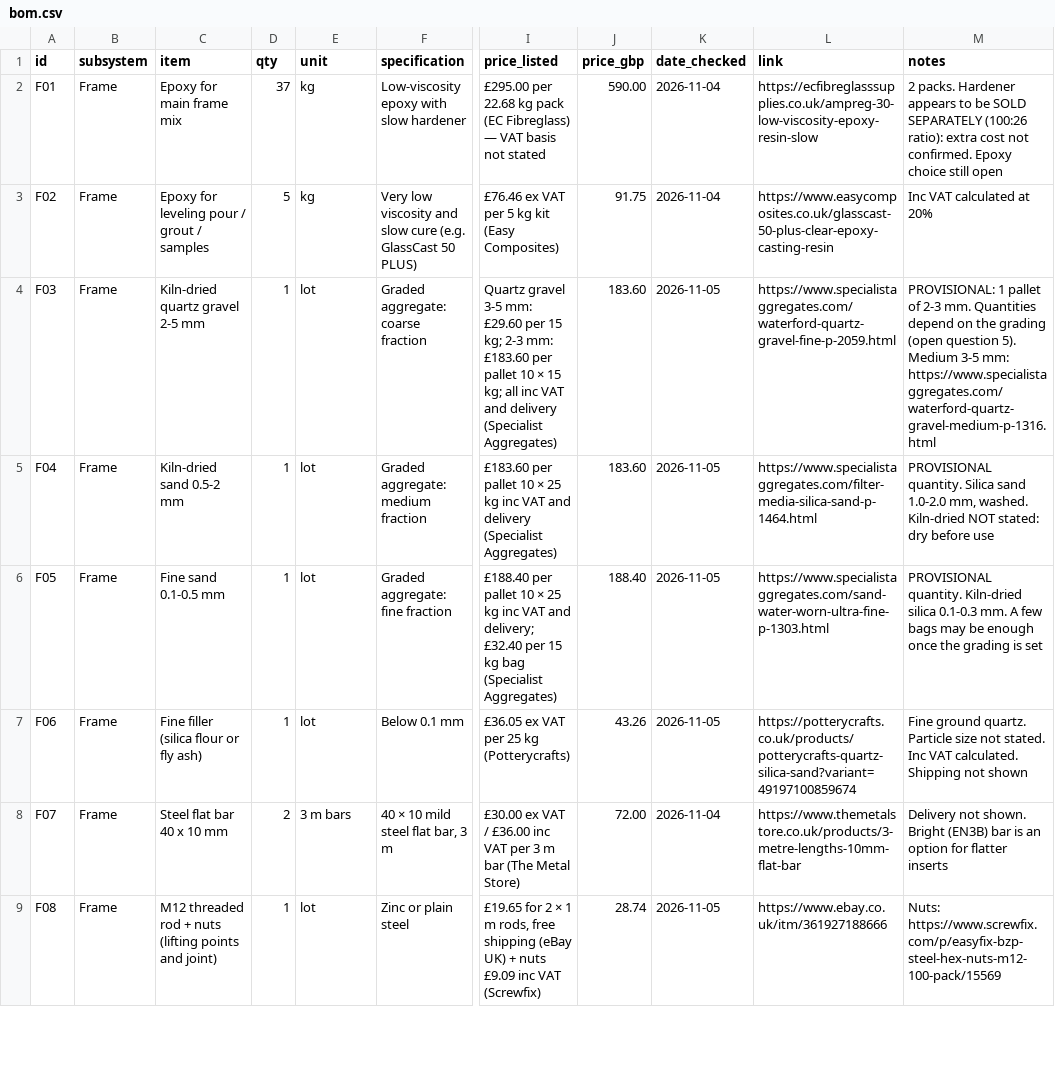
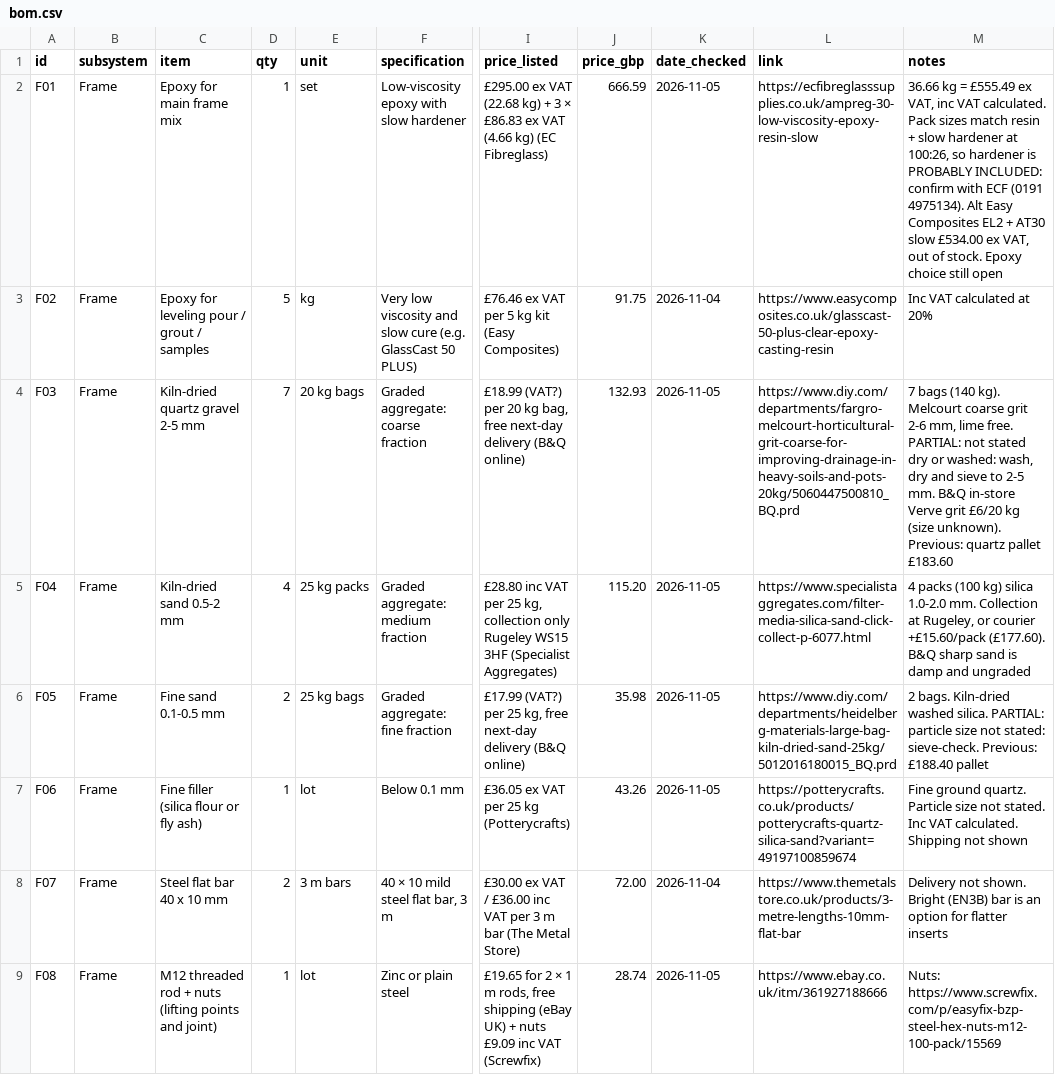
Before and after one commit to yousef-chitani/Type_0_CNC, a CSV file: docs/bom.csv, drawn as a sheet; only a part is shown, gaps mark what is left out; the diff covers the shown part only; the diff names each change by its address in the sheet, - before the commit and + after, or states it on an @@ line.

```diff
--- a/docs/bom.csv
+++ b/docs/bom.csv
-D2 (qty): 37
+D2 (qty): 1
-E2 (unit): kg
+E2 (unit): set
-I2 (price_listed): £295.00 per 22.68 kg pack (EC Fibreglass) — VAT basis not stated
+I2 (price_listed): £295.00 ex VAT (22.68 kg) + 3 × £86.83 ex VAT (4.66 kg) (EC Fibreglass)
-J2 (price_gbp): 590.00
+J2 (price_gbp): 666.59
-K2 (date_checked): 2026-11-04
+K2 (date_checked): 2026-11-05
-M2 (notes): 2 packs. Hardener appears to be SOLD SEPARATELY (100:26 ratio): extra cost not confirmed. Epoxy choice…
+M2 (notes): 36.66 kg = £555.49 ex VAT, inc VAT calculated. Pack sizes match resin + slow hardener at 100:26, so hardener is PROBABLY INCLUDED: confirm with ECF (0191 4975134). Alt Easy Composites EL2 + AT30 slow £534.00 ex VAT, out of stock. Epoxy choice…
-D4 (qty): 1
+D4 (qty): 7
-E4 (unit): lot
+E4 (unit): 20 kg bags
-I4 (price_listed): Quartz gravel 3-5 mm: £29.60 per 15 kg; 2-3 mm: £183.60 per pallet 10 × 15 kg; all inc VAT and delivery (Specialist Aggregates)
+I4 (price_listed): £18.99 (VAT?) per 20 kg bag, free next-day delivery (B&Q online)
-J4 (price_gbp): 183.60
+J4 (price_gbp): 132.93
-L4 (link): https://www.specialistaggregates.com/waterford-quartz-gravel-fine-p-2059.html
+L4 (link): https://www.diy.com/departments/fargro-melcourt-horticultural-grit-coarse-for-improving-drainage-in-heavy-soils-and-pots-20kg/5060447500810_BQ.prd
-M4 (notes): PROVISIONAL: 1 pallet of 2-3 mm. Quantities depend on the grading (open question 5). Medium 3-5 mm: https://www.specialistaggregates.com/waterford-quartz-gravel-medium-p-1316.html
+M4 (notes): 7 bags (140 kg). Melcourt coarse grit 2-6 mm, lime free. PARTIAL: not stated dry or washed: wash, dry and sieve to 2-5 mm. B&Q in-store Verve grit £6/20 kg (size unknown). Previous: quartz pallet £183.60
-D5 (qty): 1
+D5 (qty): 4
-E5 (unit): lot
+E5 (unit): 25 kg packs
-I5 (price_listed): £183.60 per pallet 10 × 25 kg inc VAT and delivery (Specialist Aggregates)
+I5 (price_listed): £28.80 inc VAT per 25 kg, collection only Rugeley WS15 3HF (Specialist Aggregates)
-J5 (price_gbp): 183.60
+J5 (price_gbp): 115.20
-L5 (link): https://www.specialistaggregates.com/filter-media-silica-sand-p-1464.html
+L5 (link): https://www.specialistaggregates.com/filter-media-silica-sand-click-collect-p-6077.html
-M5 (notes): PROVISIONAL quantity. Silica sand 1.0-2.0 mm, washed. Kiln-dried NOT stated: dry before use
+M5 (notes): 4 packs (100 kg) silica 1.0-2.0 mm. Collection at Rugeley, or courier +£15.60/pack (£177.60). B&Q sharp sand is damp and ungraded
-D6 (qty): 1
+D6 (qty): 2
-E6 (unit): lot
+E6 (unit): 25 kg bags
-I6 (price_listed): £188.40 per pallet 10 × 25 kg inc VAT and delivery; £32.40 per 15 kg bag (Specialist Aggregates)
+I6 (price_listed): £17.99 (VAT?) per 25 kg, free next-day delivery (B&Q online)
-J6 (price_gbp): 188.40
+J6 (price_gbp): 35.98
-L6 (link): https://www.specialistaggregates.com/sand-water-worn-ultra-fine-p-1303.html
+L6 (link): https://www.diy.com/departments/heidelberg-materials-large-bag-kiln-dried-sand-25kg/5012016180015_BQ.prd
-M6 (notes): PROVISIONAL quantity. Kiln-dried silica 0.1-0.3 mm. A few bags may be enough once the grading is set
+M6 (notes): 2 bags. Kiln-dried washed silica. PARTIAL: particle size not stated: sieve-check. Previous: £188.40 pallet
```
Also changed, not shown: 9 added rows and 38 edited cells elsewhere in this file, 1 other file.
